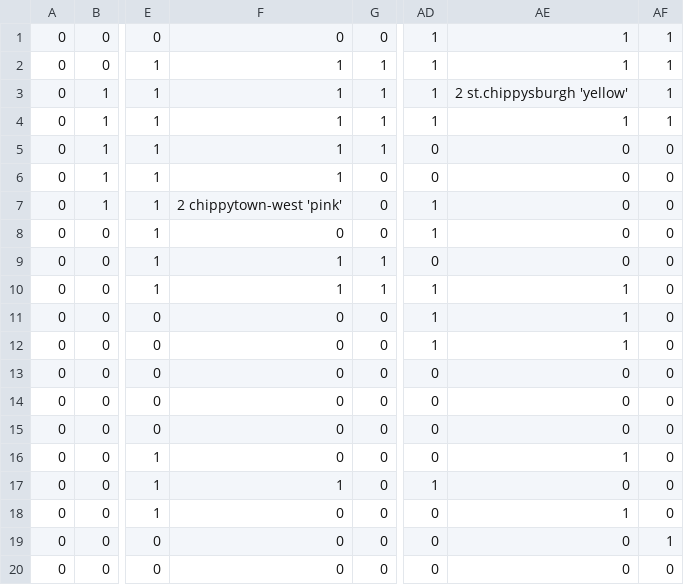
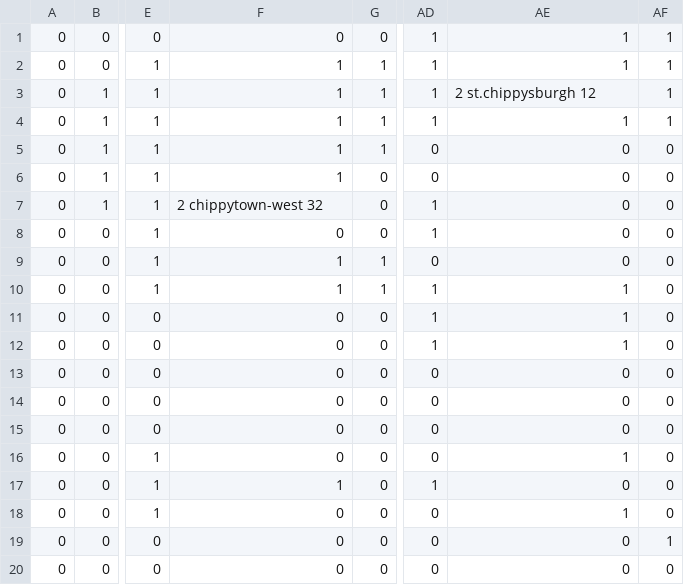
Before and after one commit to tv-rom/sea1, a CSV file: sea1.csv, drawn as a sheet; only a part is shown, gaps mark what is left out; the diff names each change by its address in the sheet, - before the commit and + after, or states it on an @@ line.

Commit message:
Update sea1.csv

```diff
--- a/sea1.csv
+++ b/sea1.csv
-AE3: 2 st.chippysburgh 'yellow'
+AE3: 2 st.chippysburgh 12
-F7: 2 chippytown-west 'pink'
+F7: 2 chippytown-west 32
```
